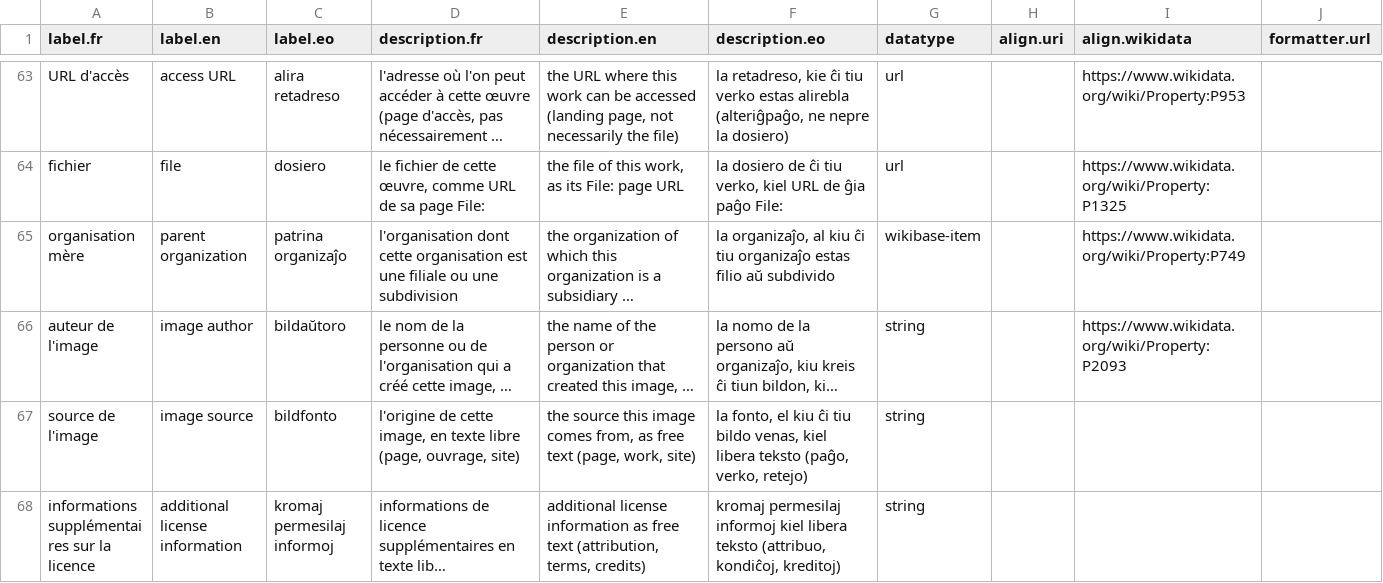
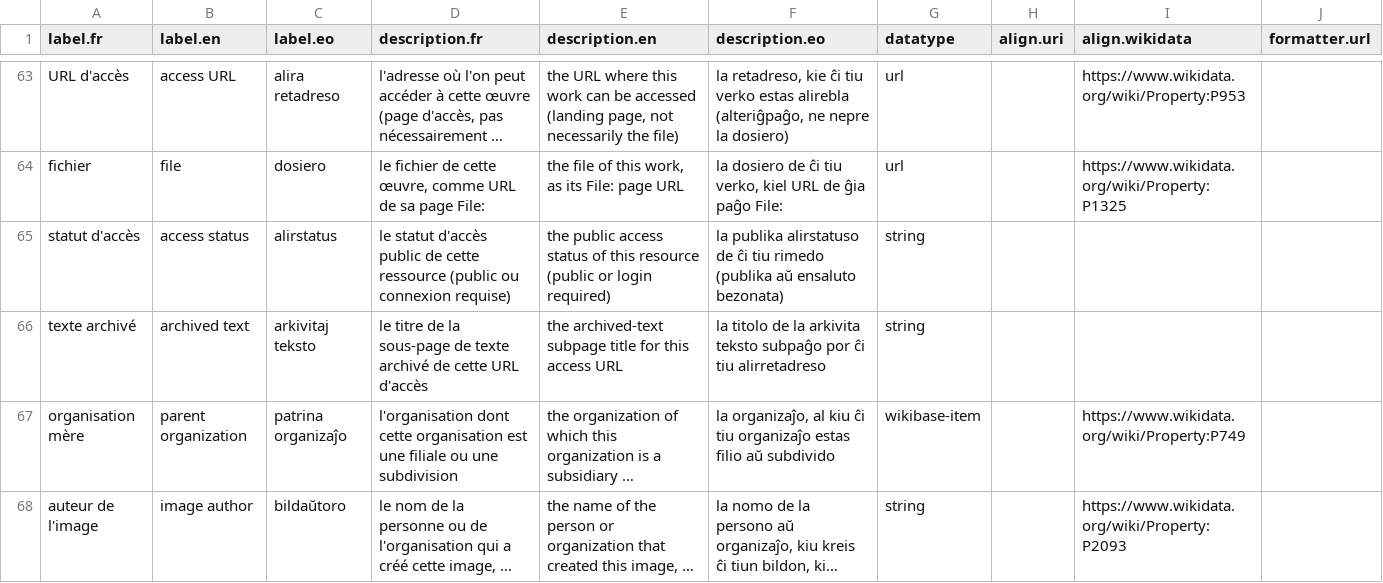
Before and after one commit to Ron-RONZZ-org/ronzz-wikibase, a CSV file: extensions/EmbeddableContent/manifests/properties.csv, drawn as a sheet; only a part is shown, gaps mark what is left out; the shorter side is filled out with more unchanged rows; long unchanged cells end in …; the diff names each change by its address in the sheet, - before the commit and + after, or states it on an @@ line.

Commit message:
feat(embeddablecontent): multi-access editor and multi-image gallery
AddSource/UpdateSource access becomes zero-to-many entries (URL or file),
each with a public/login status, per-entry licence for files, optional
archived text for URLs, and per-entry archive subpages. Adds the
access status/archived text seed properties, AccessEntries/Statement
helpers, action=accessupload, the OOUI access editor, the multi-link
Source: access cell with login hint, and per-entry licences on
Special:SourceFile.

Portrait/logo become a multi-image editor (action=imageupload, hidden
imageEntries JSON, MediaEntries), with Update* prefill and an
{{#item-image:}} one-at-a-time gallery with previous/next buttons.
Legacy single-access/portrait fields stay accepted as a fallback for
older forms/API clients; the UpdateSource access gate is removed.

Unit tests cover the new pure helpers and renderer; page-flow E2E
exercises both new API upload paths and the rendered cells.

```diff
--- a/extensions/EmbeddableContent/manifests/properties.csv
+++ b/extensions/EmbeddableContent/manifests/properties.csv
+row 65: statut d'accès | access status | alirstatus | le statut d'accès public de cette ressource (public ou connexion requise) | the public access status of this resource (public or login required) | la publika alirstatuso de ĉi tiu rimedo (publika aŭ ensaluto bezonata) | string
+row 66: texte archivé | archived text | arkivitaj teksto | le titre de la sous-page de texte archivé de cette URL d'accès | the archived-text subpage title for this access URL | la titolo de la arkivita teksto subpaĝo por ĉi tiu alirretadreso | string
```
Also changed, not shown: 38 other files.
